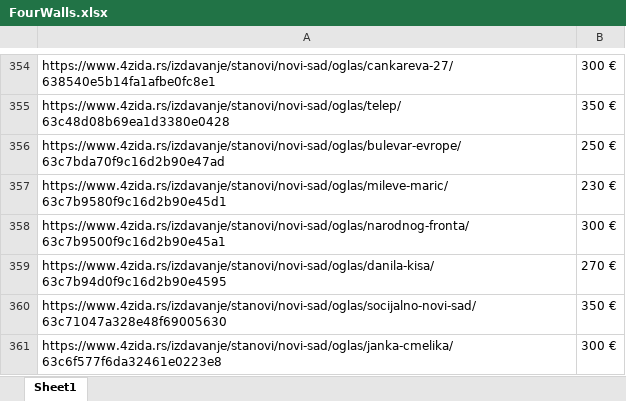
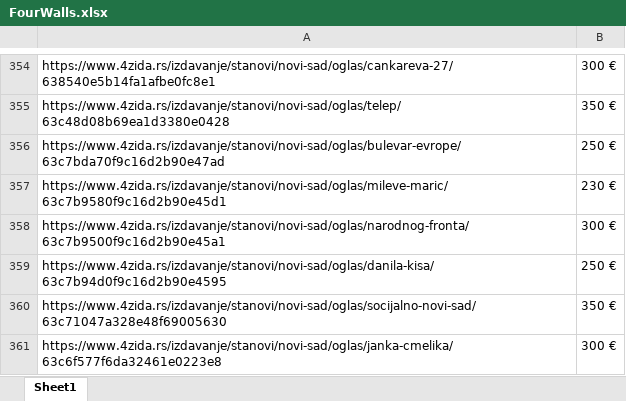
Before and after one commit to stevanbrankov/FourWalls, an Excel workbook: src/main/resources/FourWalls.xlsx, sheet Sheet1, drawn as a sheet; only a part is shown, gaps mark what is left out; values as stored, in another font and other column widths than the file's, no borders; the diff names each change by its address in the sheet, - before the commit and + after, or states it on an @@ line.

```diff
--- a/src/main/resources/FourWalls.xlsx (sheet Sheet1)
+++ b/src/main/resources/FourWalls.xlsx (sheet Sheet1)
-B359: 270 €
+B359: 250 €
```
Also changed, not shown: 13 other files.
